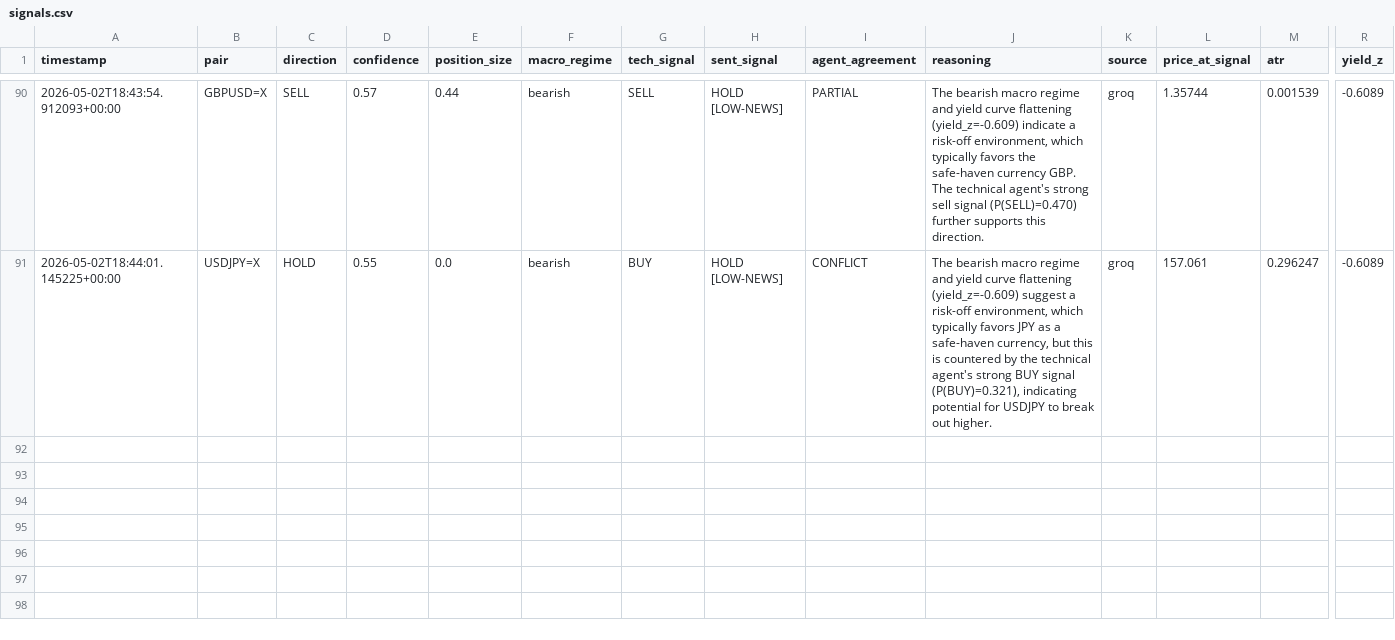
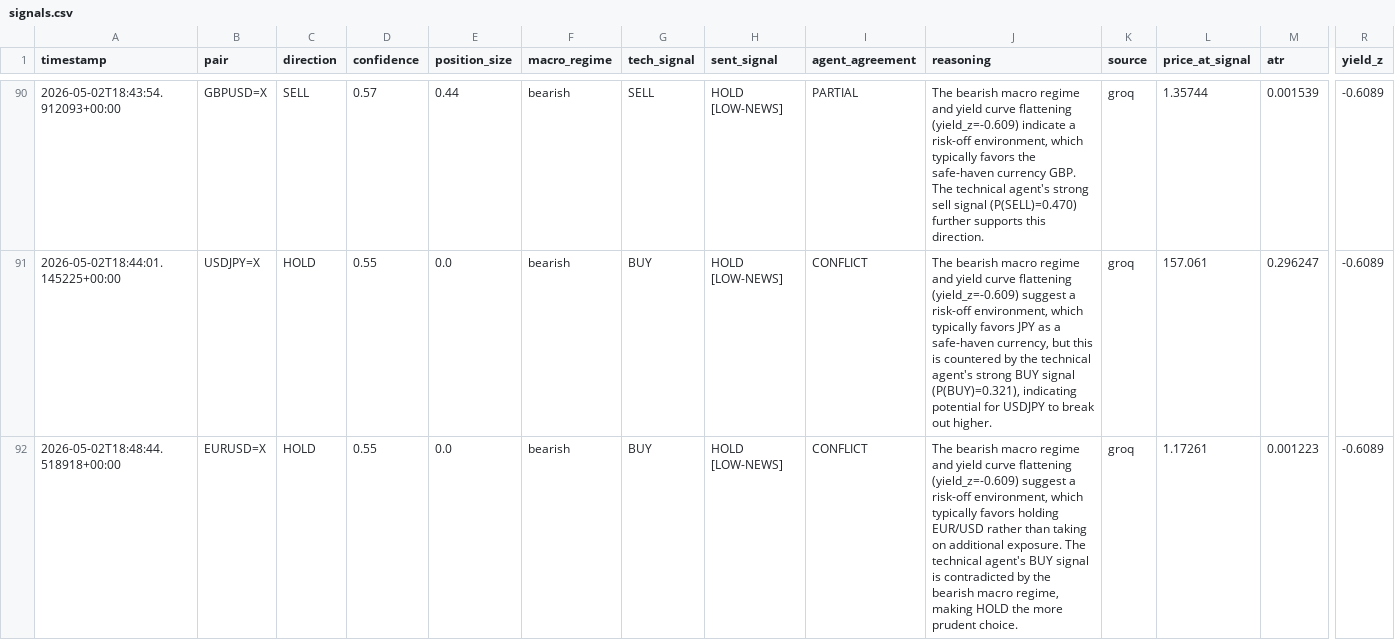
Before and after one commit to Hassanzorkot004/fx-alphalabs, a CSV file: fx_alphalab/outputs/signals.csv, drawn as a sheet; only a part is shown, gaps mark what is left out; rows hold the shown columns only; the diff names each change by its address in the sheet, - before the commit and + after, or states it on an @@ line.

```diff
--- a/fx_alphalab/outputs/signals.csv
+++ b/fx_alphalab/outputs/signals.csv
+row 92: 2026-05-02T18:48:44.518918+00:00 | EURUSD=X | HOLD | 0.55 | 0.0 | bearish | BUY | HOLD [LOW-NEWS] | CONFLICT | The bearish macro regime and yield curve flattening (yield_z=-0.609) suggest a risk-off environment, which typically favors holding EUR/USD rather than taking on additional exposure. The technical agent's BUY signal is contradicted by the bearish macro regime, making HOLD the more prudent choice. | groq | 1.17261 | 0.001223 | -0.6089
```
Also changed, not shown: 1 other file.
